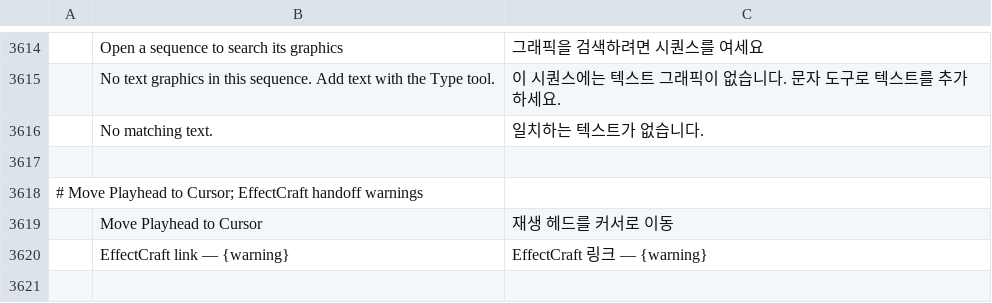
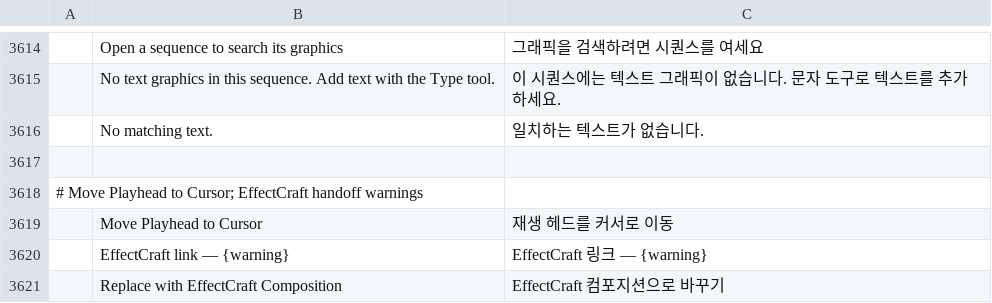
Before and after one commit to eliasx45/filmcraft, a TSV file: crates/ui-egui/src/i18n/ko.tsv, drawn as a sheet; only a part is shown, gaps mark what is left out; the diff names each change by its address in the sheet, - before the commit and + after, or states it on an @@ line.

```diff
--- a/crates/ui-egui/src/i18n/ko.tsv
+++ b/crates/ui-egui/src/i18n/ko.tsv
+row 3621:  | Replace with EffectCraft Composition | EffectCraft 컴포지션으로 바꾸기
```
Also changed, not shown: crates/ui-egui/src/i18n/es.tsv, crates/ui-egui/src/i18n/fr.tsv, 12 other files.
